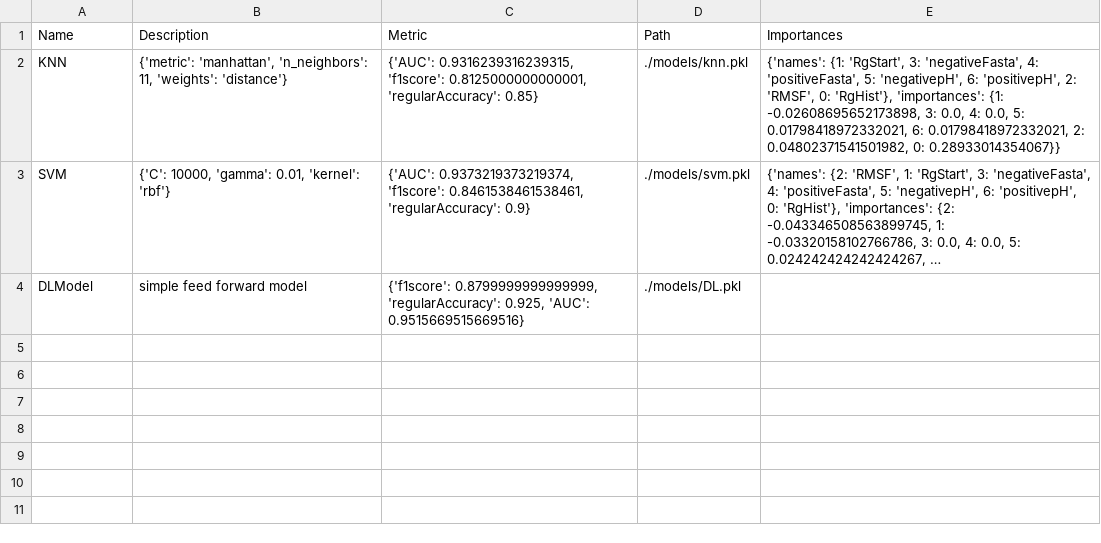
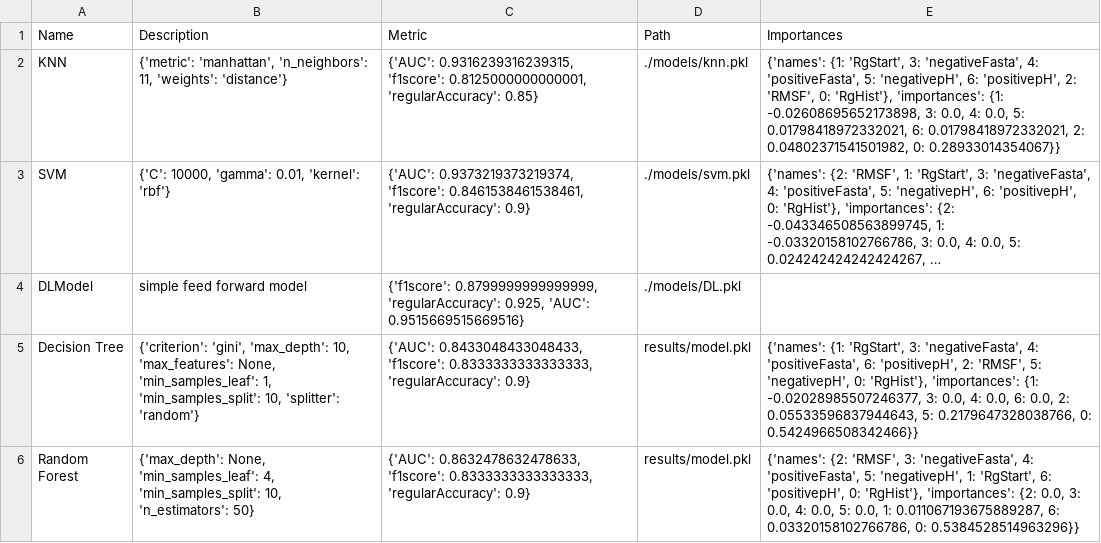
Before and after one commit to alec-loftus/Peptide_Folding_Classifier, a CSV file: results/results.csv, drawn as a sheet; long unchanged cells end in …; the diff names each change by its address in the sheet, - before the commit and + after, or states it on an @@ line.

```diff
--- a/results/results.csv
+++ b/results/results.csv
+row 5: Decision Tree | {'criterion': 'gini', 'max_depth': 10, 'max_features': None, 'min_samples_leaf': 1, 'min_samples_split': 10, 'splitter': 'random'} | {'AUC': 0.8433048433048433, 'f1score': 0.8333333333333333, 'regularAccuracy': 0.9} | results/model.pkl | {'names': {1: 'RgStart', 3: 'negativeFasta', 4: 'positiveFasta', 6: 'positivepH', 2: 'RMSF', 5: 'negativepH', 0: 'RgHist'}, 'importances': {1: -0.02028985507246377, 3: 0.0, 4: 0.0, 6: 0.0, 2: 0.05533596837944643, 5: 0.2179647328038766, 0: 0.5424966508342466}}
+row 6: Random Forest | {'max_depth': None, 'min_samples_leaf': 4, 'min_samples_split': 10, 'n_estimators': 50} | {'AUC': 0.8632478632478633, 'f1score': 0.8333333333333333, 'regularAccuracy': 0.9} | results/model.pkl | {'names': {2: 'RMSF', 3: 'negativeFasta', 4: 'positiveFasta', 5: 'negativepH', 1: 'RgStart', 6: 'positivepH', 0: 'RgHist'}, 'importances': {2: 0.0, 3: 0.0, 4: 0.0, 5: 0.0, 1: 0.011067193675889287, 6: 0.03320158102766786, 0: 0.5384528514963296}}
```
Also changed, not shown: 7 other files.
